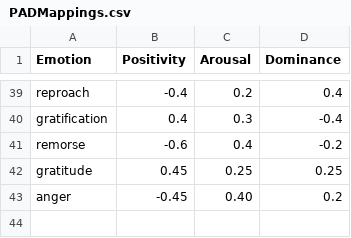
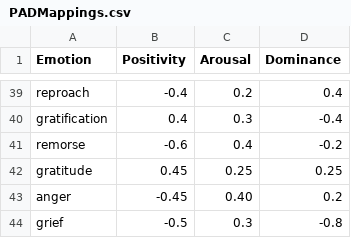
Before and after one commit to Meatball3712/Stratum, a CSV file: Testing/EmotionalModeling/PADMappings.csv, drawn as a sheet; only a part is shown, gaps mark what is left out.

Commit message:
value tweaking. Added Grief Emotion to PADMappings.csv and kill affect to innateExperience.json

```diff
--- a/Testing/EmotionalModeling/PADMappings.csv
+++ b/Testing/EmotionalModeling/PADMappings.csv
@@ -43 +43,2 @@ gratitude,0.45,0.25,0.25
 anger,-0.45,0.40,0.2
+grief,-0.5,0.3,-0.8
```
Also changed, not shown: 1 other file.
